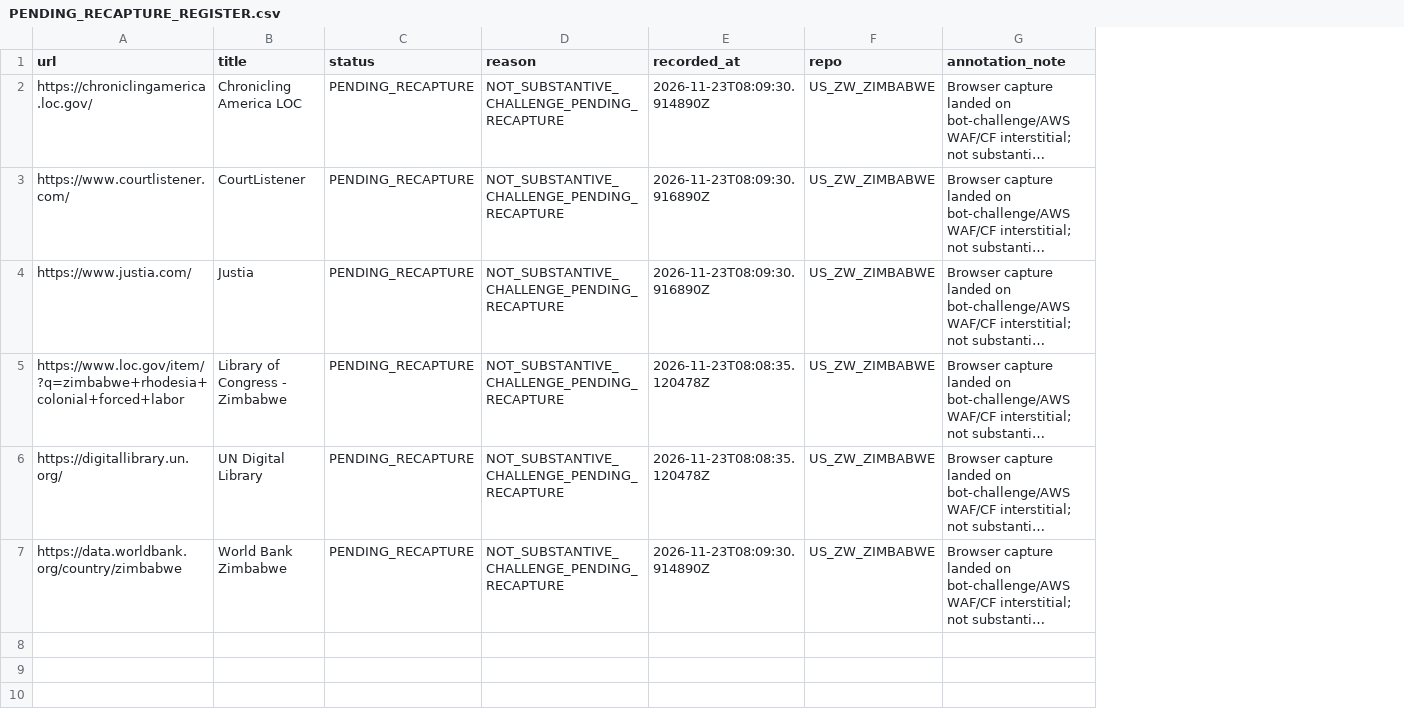
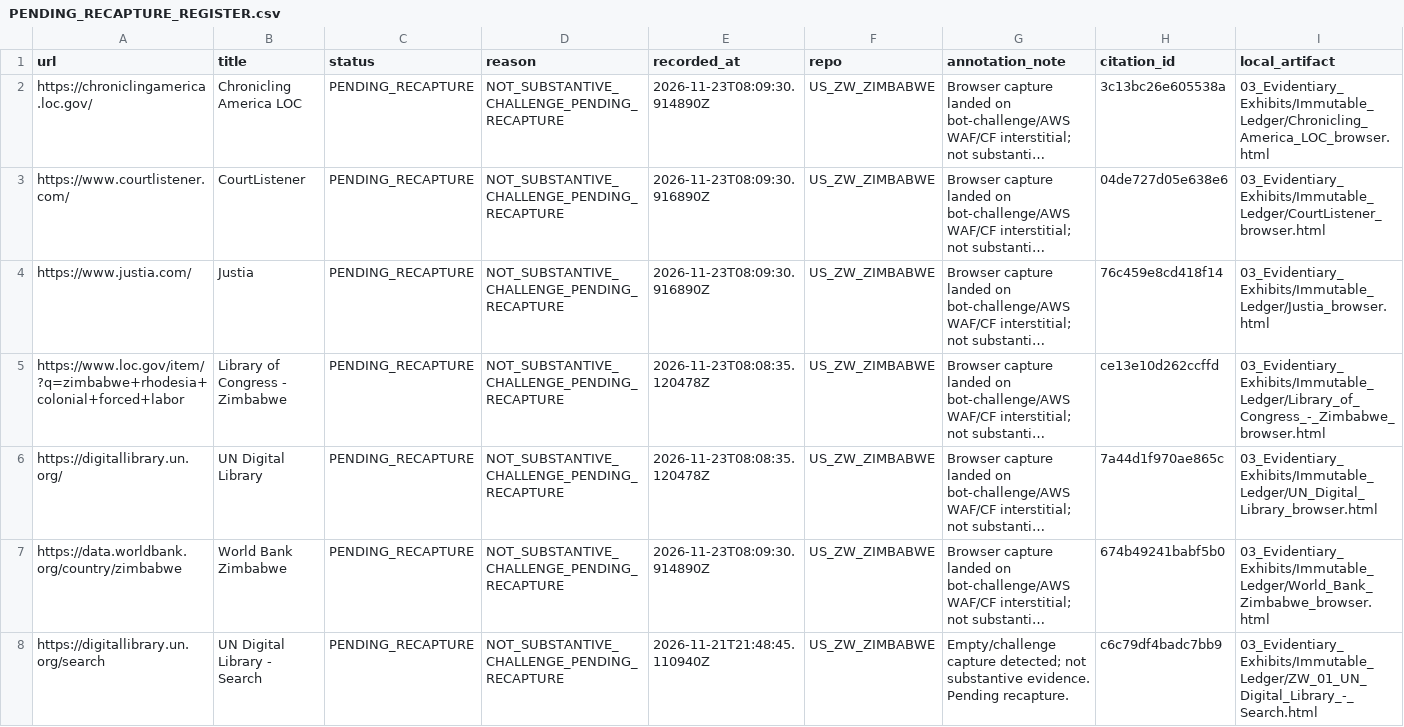
Before and after one commit to GlobalRestitutionAlliance/africa-us-zw-zimbabwe-master-litigation, a CSV file: 99_Archives_and_Manifests/PENDING_RECAPTURE_REGISTER.csv, drawn as a sheet; long unchanged cells end in …; the diff names each change by its address in the sheet, - before the commit and + after, or states it on an @@ line.

Commit message:
QA/reconcile normalization: substantive/provenance/capture fields, manifest refresh

```diff
--- a/99_Archives_and_Manifests/PENDING_RECAPTURE_REGISTER.csv
+++ b/99_Archives_and_Manifests/PENDING_RECAPTURE_REGISTER.csv
+column H (citation_id), rows 2-7: 3c13bc26e605538a | 04de727d05e638e6 | 76c459e8cd418f14 | ce13e10d262ccffd | 7a44d1f970ae865c | 674b49241babf5b0
+column I (local_artifact), rows 2-7: 03_Evidentiary_Exhibits/Immutable_Ledger/Chronicling_America_LOC_browser.html | 03_Evidentiary_Exhibits/Immutable_Ledger/CourtListener_browser.html | 03_Evidentiary_Exhibits/Immutable_Ledger/Justia_browser.html | 03_Evidentiary_Exhibits/Immutable_Ledger/Library_of_Congress_-_Zimbabwe_browser.html | 03_Evidentiary_Exhibits/Immutable_Ledger/UN_Digital_Library_browser.html | 03_Evidentiary_Exhibits/Immutable_Ledger/World_Bank_Zimbabwe_browser.html
+row 8: https://digitallibrary.un.org/search | UN Digital Library - Search | PENDING_RECAPTURE | NOT_SUBSTANTIVE_CHALLENGE_PENDING_RECAPTURE | 2026-11-21T21:48:45.110940Z | US_ZW_ZIMBABWE | Empty/challenge capture detected; not substantive evidence. Pending recapture. | c6c79df4badc7bb9 | 03_Evidentiary_Exhibits/Immutable_Ledger/ZW_01_UN_Digital_Library_-_Search.html
```
Also changed, not shown: 99_Archives_and_Manifests/MANIFEST_SHA256.csv, 24 other files.
